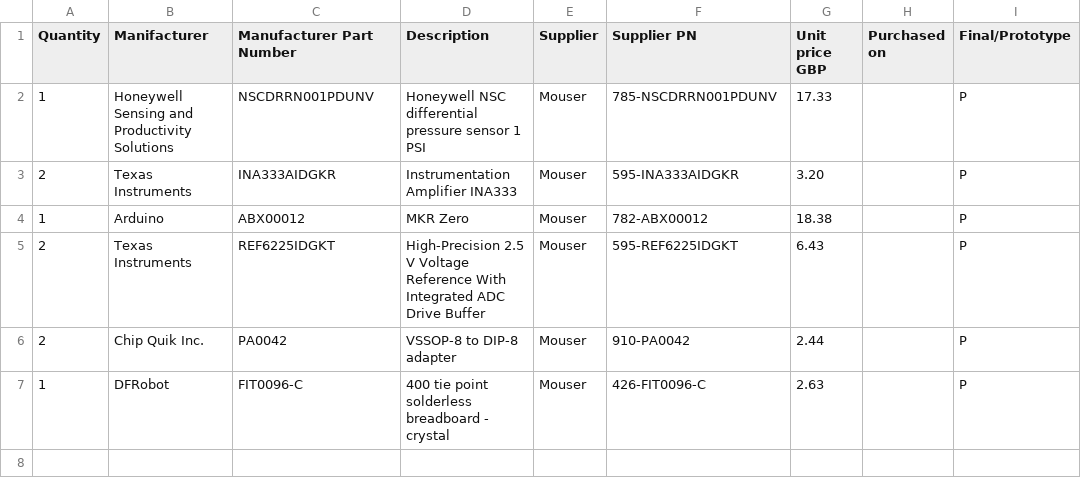
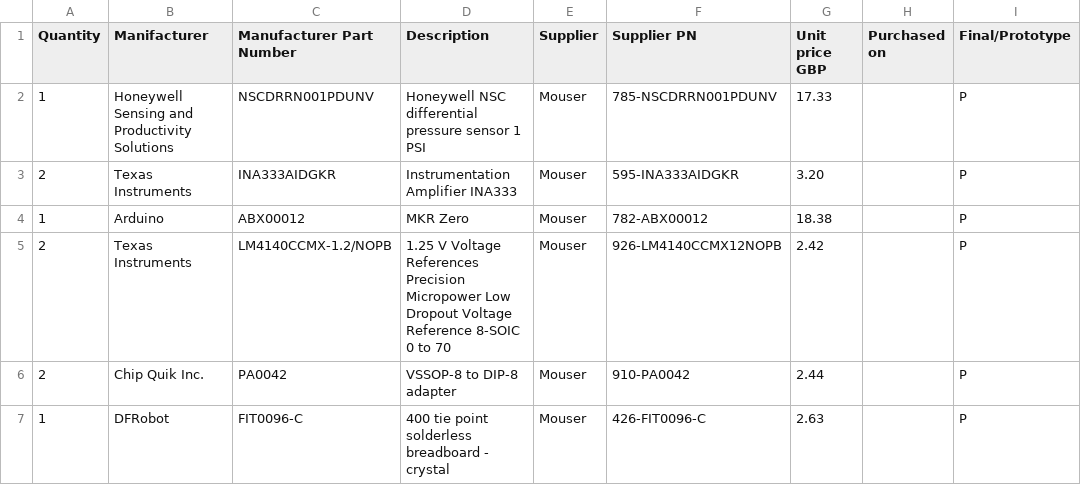
Before and after one commit to giulio-mazzotta/nasal-manometer, a CSV file: hardware/ComponentsList.csv, drawn as a sheet.

Commit message:
Change voltage reference chip

```diff
--- a/hardware/ComponentsList.csv
+++ b/hardware/ComponentsList.csv
@@ -4,3 +4,3 @@
 1,Arduino,ABX00012,MKR Zero,Mouser,782-ABX00012,18.38,,P
-2,Texas Instruments,REF6225IDGKT,High-Precision 2.5 V Voltage Reference With Integrated ADC Drive Buffer,Mouser,595-REF6225IDGKT,6.43,,P
+2,Texas Instruments,LM4140CCMX-1.2/NOPB,1.25 V Voltage References Precision Micropower Low Dropout Voltage Reference 8-SOIC 0 to 70,Mouser,926-LM4140CCMX12NOPB,2.42,,P
 2,Chip Quik Inc.,PA0042,VSSOP-8 to DIP-8 adapter,Mouser,910-PA0042,2.44,,P
```
